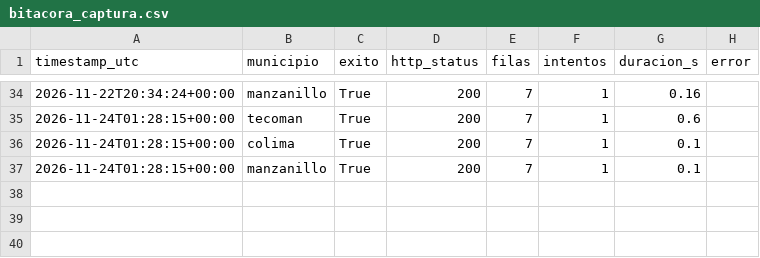
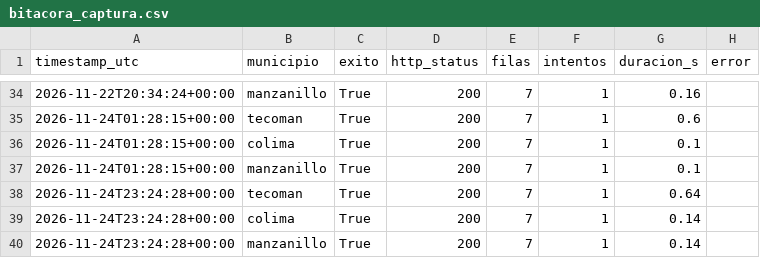
Before and after one commit to luisd1805ysnfj-netizen/tdl-climatico-Proyecto-ING-DATOS, a CSV file: calidad/bitacora_captura.csv, drawn as a sheet; only a part is shown, gaps mark what is left out.

```diff
--- a/calidad/bitacora_captura.csv
+++ b/calidad/bitacora_captura.csv
@@ -37 +37,4 @@ timestamp_utc,municipio,exito,http_status,filas,intentos,duracion_s,error
 2026-11-24T01:28:15+00:00,manzanillo,True,200,7,1,0.1,
+2026-11-24T23:24:28+00:00,tecoman,True,200,7,1,0.64,
+2026-11-24T23:24:28+00:00,colima,True,200,7,1,0.14,
+2026-11-24T23:24:28+00:00,manzanillo,True,200,7,1,0.14,
```
Also changed, not shown: 5 other files.
